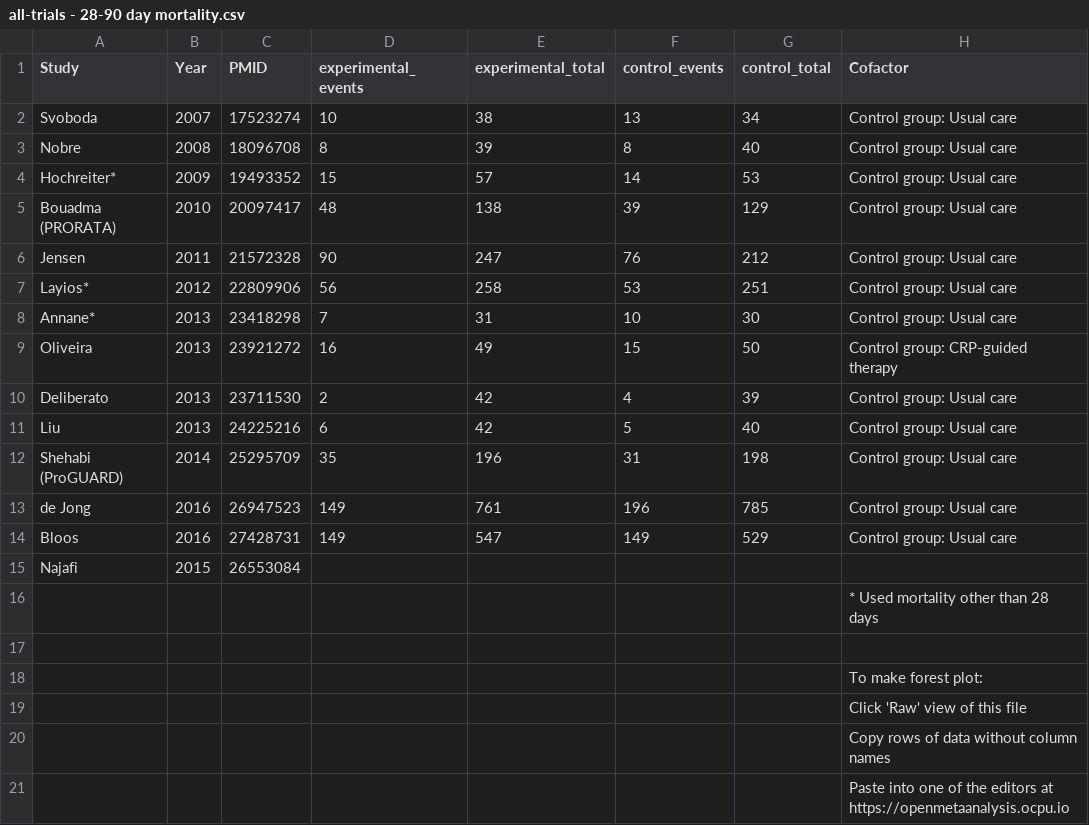
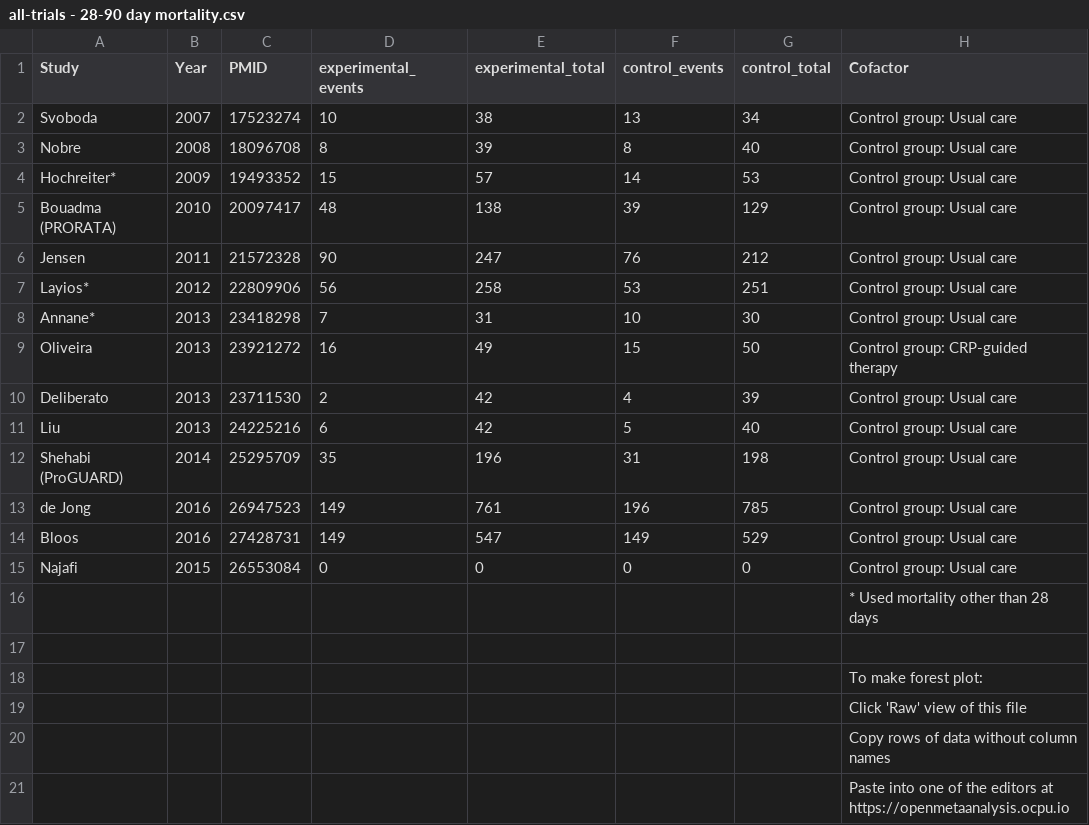
Before and after one commit to openMetaAnalysis/Procalcitonin-guided-therapy-for-patients-with-severe-sepsis-and-septic-shock, a CSV file: data/all-trials - 28-90 day mortality.csv, drawn as a sheet.

Commit message:
Update all-trials - 28-90 day mortality.csv

```diff
--- a/data/all-trials - 28-90 day mortality.csv
+++ b/data/all-trials - 28-90 day mortality.csv
@@ -14,3 +14,3 @@ de Jong,           2016,26947523,149,761,196,785,Control group: Usual care,
 Bloos,             2016,27428731,149,547,149,529,Control group: Usual care,
-Najafi,            2015,26553084,
+Najafi,            2015,26553084,   0,0,0,0, Control group: Usual care,
 ,,,,,,,* Used mortality other than 28 days,
```
